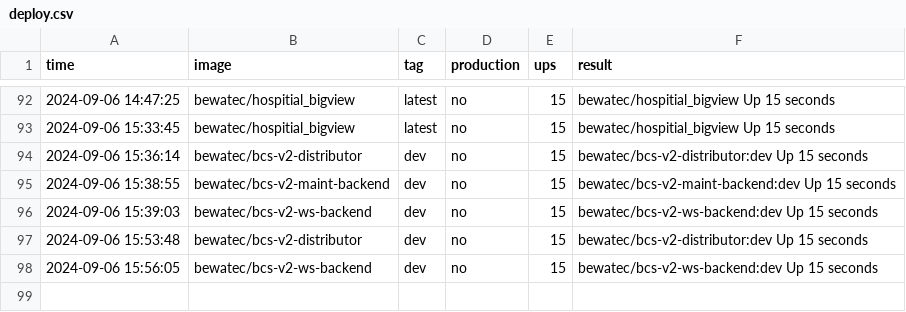
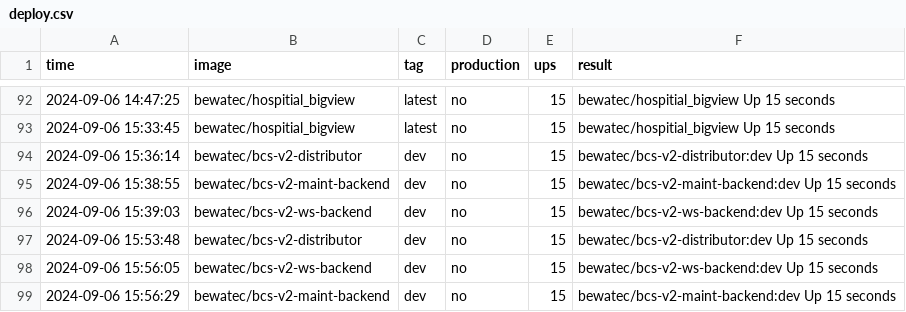
Before and after one commit to bwtps/robot-logger, a CSV file: deploy.csv, drawn as a sheet; only a part is shown, gaps mark what is left out.

Commit message:
chore: robot push log for bewatec/bcs-v2-maint-backend ...

```diff
--- a/deploy.csv
+++ b/deploy.csv
@@ -98 +98,2 @@ time,image,tag,production,ups,result
 2024-09-06 15:56:05,bewatec/bcs-v2-ws-backend,dev,no,15,bewatec/bcs-v2-ws-backend:dev Up 15 seconds
+2024-09-06 15:56:29,bewatec/bcs-v2-maint-backend,dev,no,15,bewatec/bcs-v2-maint-backend:dev Up 15 seconds
```
